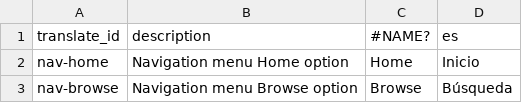
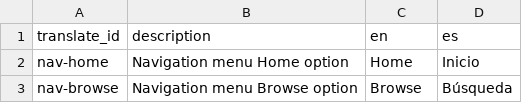
Before and after one commit to eugestumm/gender-inclusive-spanish-digital-archive, a CSV file: _data/config-translation.csv, drawn as a sheet; only a part is shown.

```diff
--- a/_data/config-translation.csv
+++ b/_data/config-translation.csv
@@ -1,2 +1,2 @@
-translate_id,description,#NAME?,es
+translate_id,description,en,es
 nav-home,Navigation menu Home option,Home,Inicio
```
Also changed, not shown: _data/config-browse.csv, _data/config-metadata.csv, 6 other files.
